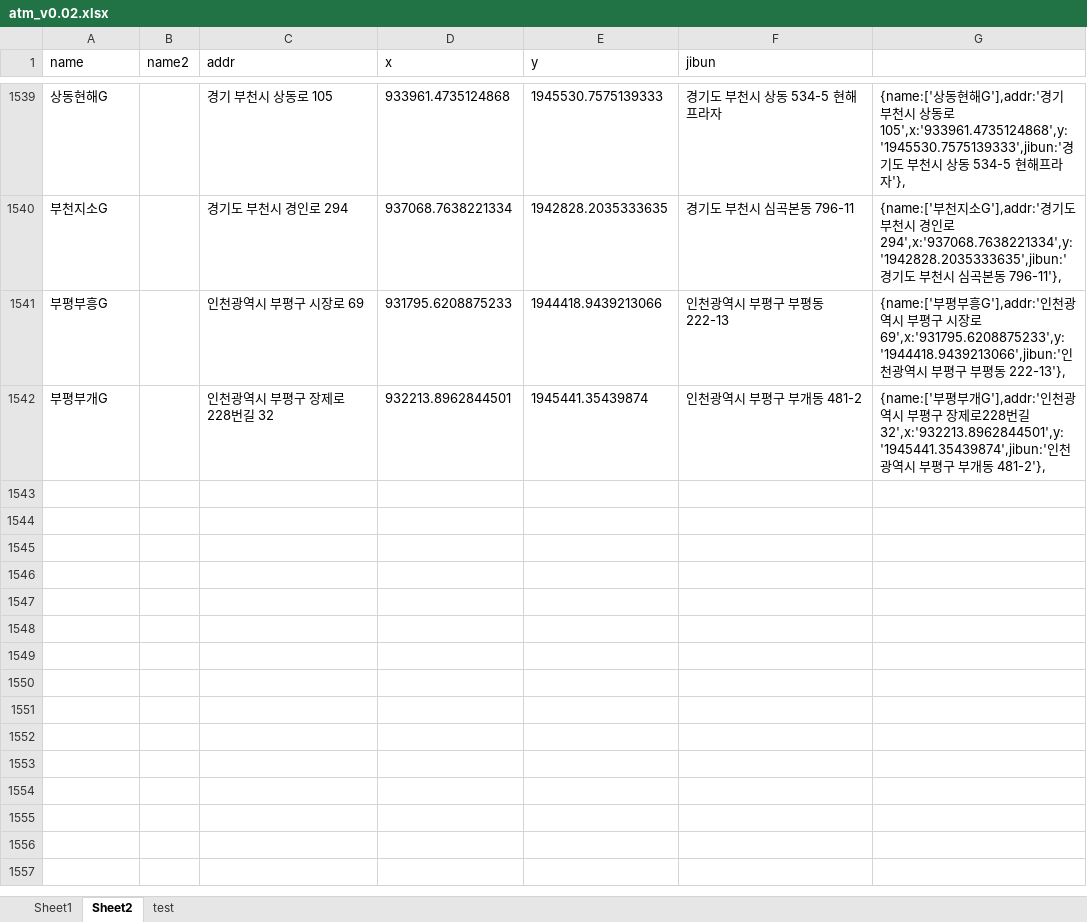
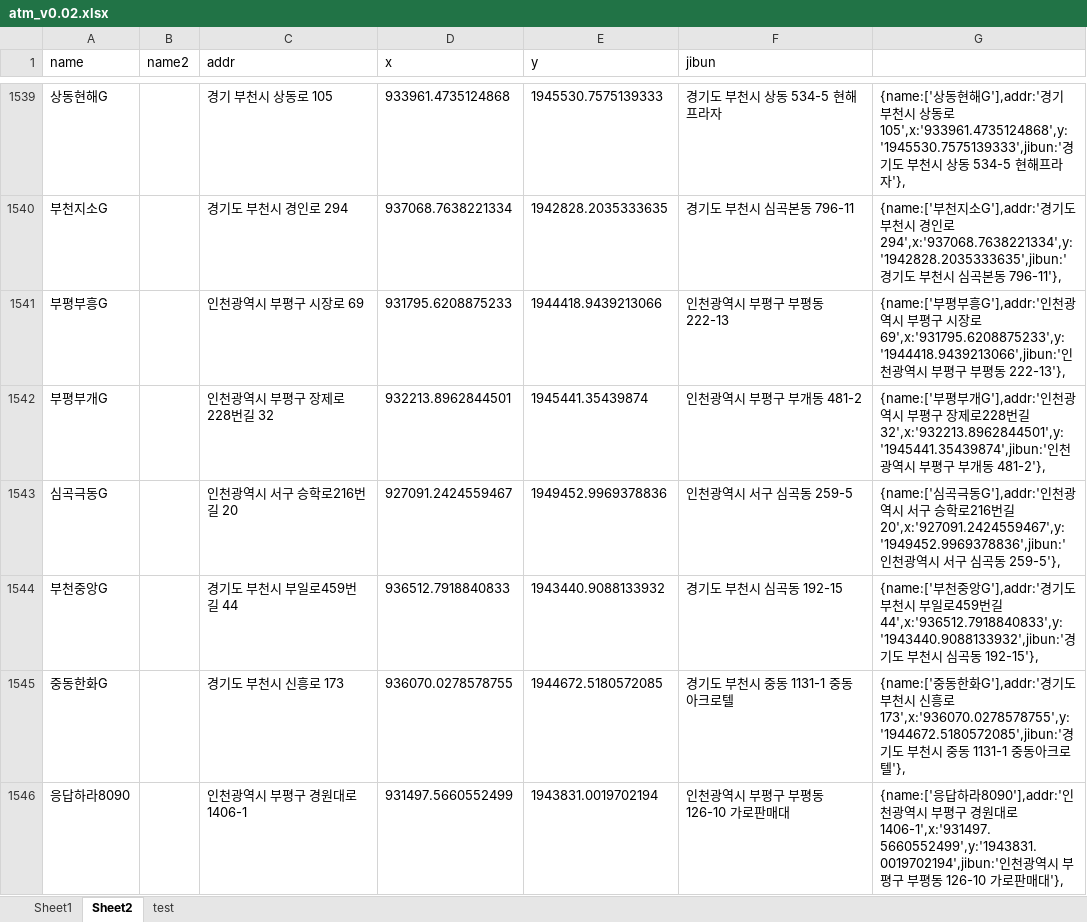
Before and after one commit to hyeokpark/atm, an Excel workbook: atm_v0.02.xlsx, sheet Sheet2, drawn as a sheet; only a part is shown, gaps mark what is left out; values as stored, in another font and other column widths than the file's, no borders; the diff names each change by its address in the sheet, - before the commit and + after, or states it on an @@ line.

```diff
--- a/atm_v0.02.xlsx (sheet Sheet2)
+++ b/atm_v0.02.xlsx (sheet Sheet2)
+row 1543: 심곡극동G |  | 인천광역시 서구 승학로216번길 20 | 927091.2424559467 | 1949452.9969378836 | 인천광역시 서구 심곡동 259-5 | {name:['심곡극동G'],addr:'인천광역시 서구 승학로216번길 20',x:'927091.2424559467',y:'1949452.9969378836',jibun:'인천광역시 서구 심곡동 259-5'},
+row 1544: 부천중앙G |  | 경기도 부천시 부일로459번길 44 | 936512.7918840833 | 1943440.9088133932 | 경기도 부천시 심곡동 192-15 | {name:['부천중앙G'],addr:'경기도 부천시 부일로459번길 44',x:'936512.7918840833',y:'1943440.9088133932',jibun:'경기도 부천시 심곡동 192-15'},
+row 1545: 중동한화G |  | 경기도 부천시 신흥로 173 | 936070.0278578755 | 1944672.5180572085 | 경기도 부천시 중동 1131-1 중동아크로텔 | {name:['중동한화G'],addr:'경기도 부천시 신흥로 173',x:'936070.0278578755',y:'1944672.5180572085',jibun:'경기도 부천시 중동 1131-1 중동아크로텔'},
+row 1546: 응답하라8090 |  | 인천광역시 부평구 경원대로 1406-1 | 931497.5660552499 | 1943831.0019702194 | 인천광역시 부평구 부평동 126-10 가로판매대 | {name:['응답하라8090'],addr:'인천광역시 부평구 경원대로 1406-1',x:'931497.5660552499',y:'1943831.0019702194',jibun:'인천광역시 부평구 부평동 126-10 가로판매대'},
```
Also changed, not shown: 1 other file.
